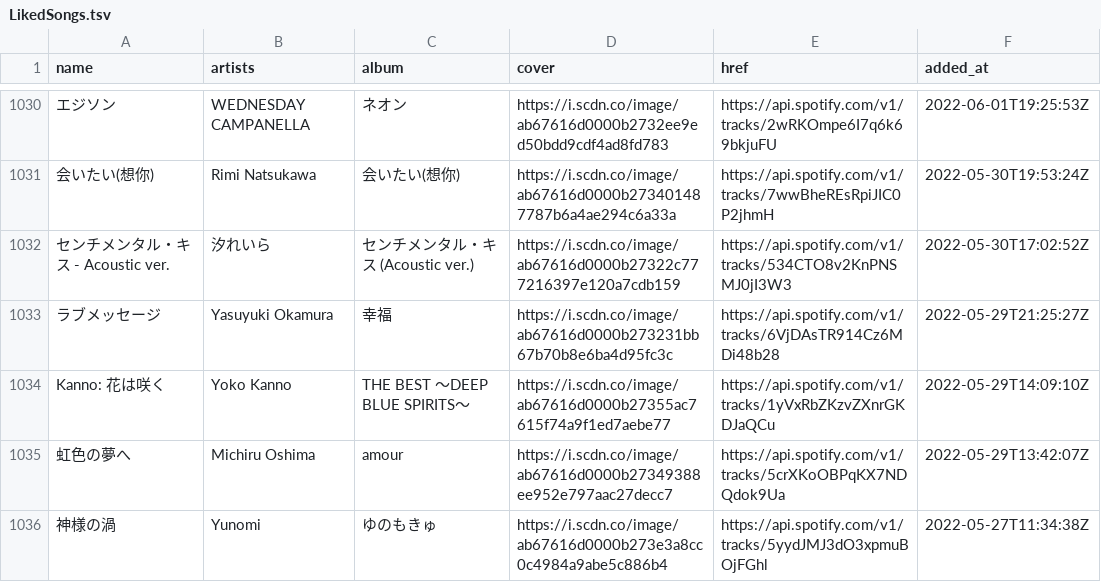
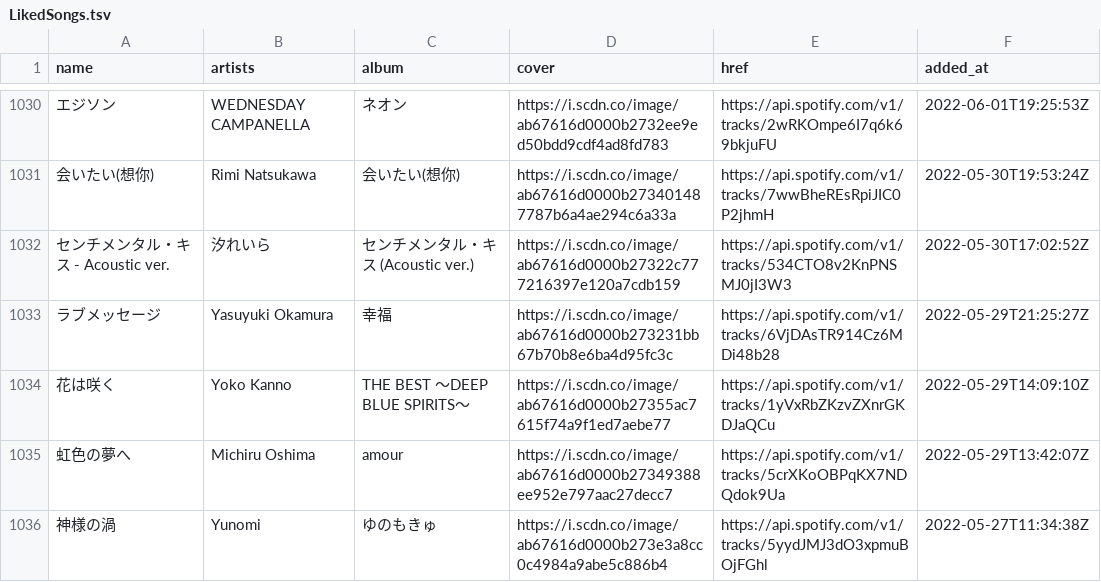
Before and after one commit to nyok/MySpotifyLikedSongs, a TSV file: LikedSongs/LikedSongs.tsv, drawn as a sheet; only a part is shown, gaps mark what is left out; the diff names each change by its address in the sheet, - before the commit and + after, or states it on an @@ line.

Commit message:
New songs (Automatic update)

```diff
--- a/LikedSongs/LikedSongs.tsv
+++ b/LikedSongs/LikedSongs.tsv
-A1034 (name): Kanno: 花は咲く
+A1034 (name): 花は咲く
```
